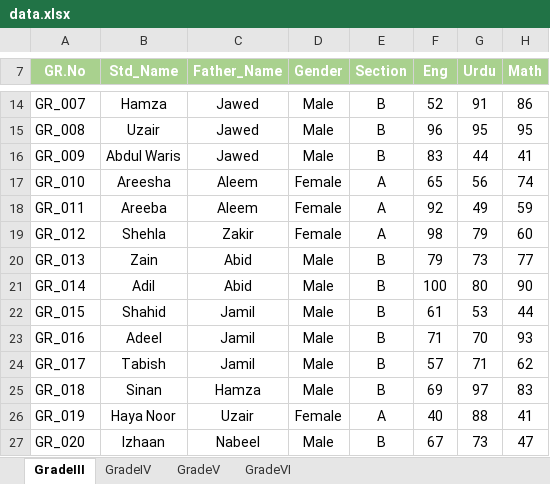
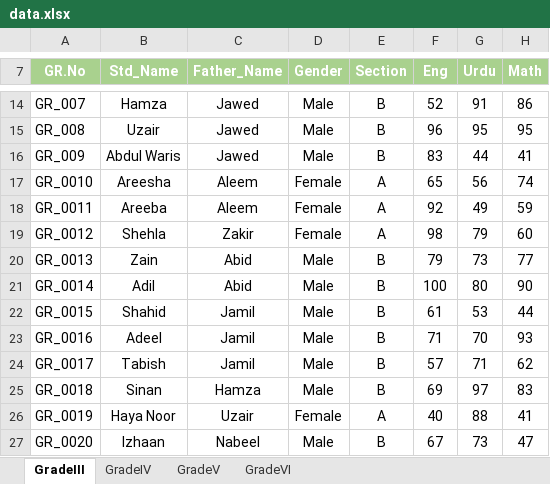
Before and after one commit to sumayya-codes/School-management-dashboard-streamlit, an Excel workbook: data.xlsx, sheet GradeIII, drawn as a sheet; only a part is shown, gaps mark what is left out; values as stored, in another font and other column widths than the file's, no borders; charts and pictures not drawn; the diff names each change by its address in the sheet, - before the commit and + after, or states it on an @@ line.

```diff
--- a/data.xlsx (sheet GradeIII)
+++ b/data.xlsx (sheet GradeIII)
-A17 (GR.No): GR_010
+A17 (GR.No): GR_0010
-A18 (GR.No): GR_011
+A18 (GR.No): GR_0011
-A19 (GR.No): GR_012
+A19 (GR.No): GR_0012
-A20 (GR.No): GR_013
+A20 (GR.No): GR_0013
-A21 (GR.No): GR_014
+A21 (GR.No): GR_0014
-A22 (GR.No): GR_015
+A22 (GR.No): GR_0015
-A23 (GR.No): GR_016
+A23 (GR.No): GR_0016
-A24 (GR.No): GR_017
+A24 (GR.No): GR_0017
-A25 (GR.No): GR_018
+A25 (GR.No): GR_0018
-A26 (GR.No): GR_019
+A26 (GR.No): GR_0019
-A27 (GR.No): GR_020
+A27 (GR.No): GR_0020
```
Also changed, not shown: sheet GradeVI, sheet GradeV, charts or pictures.
